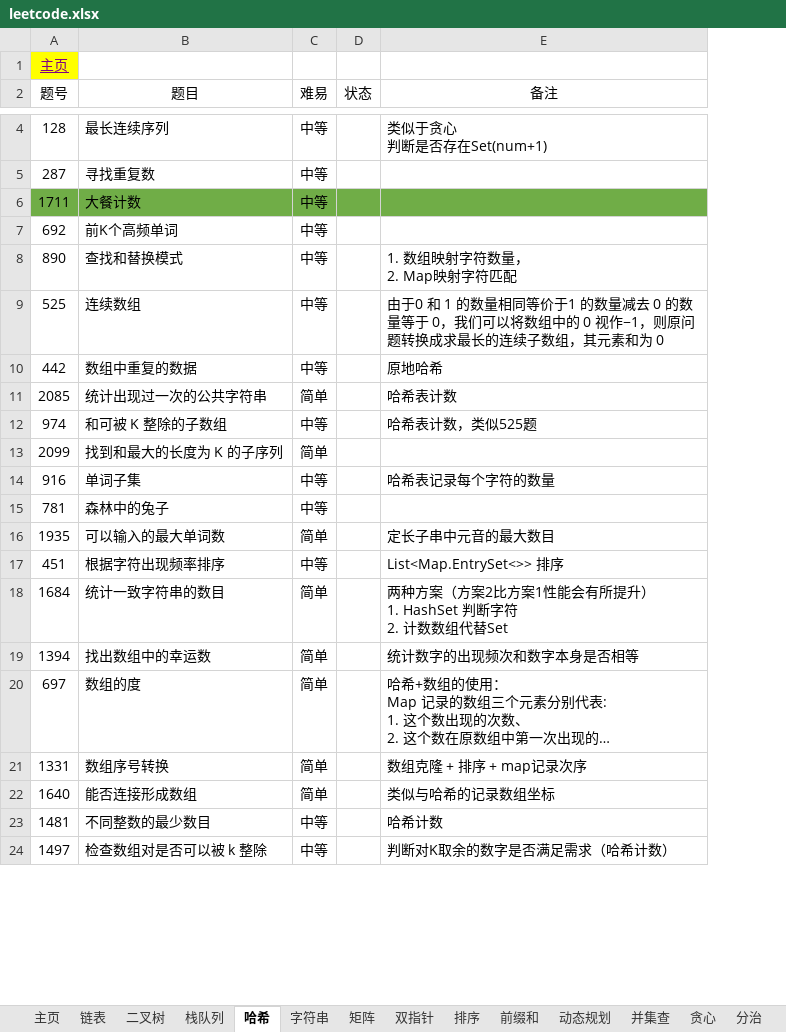
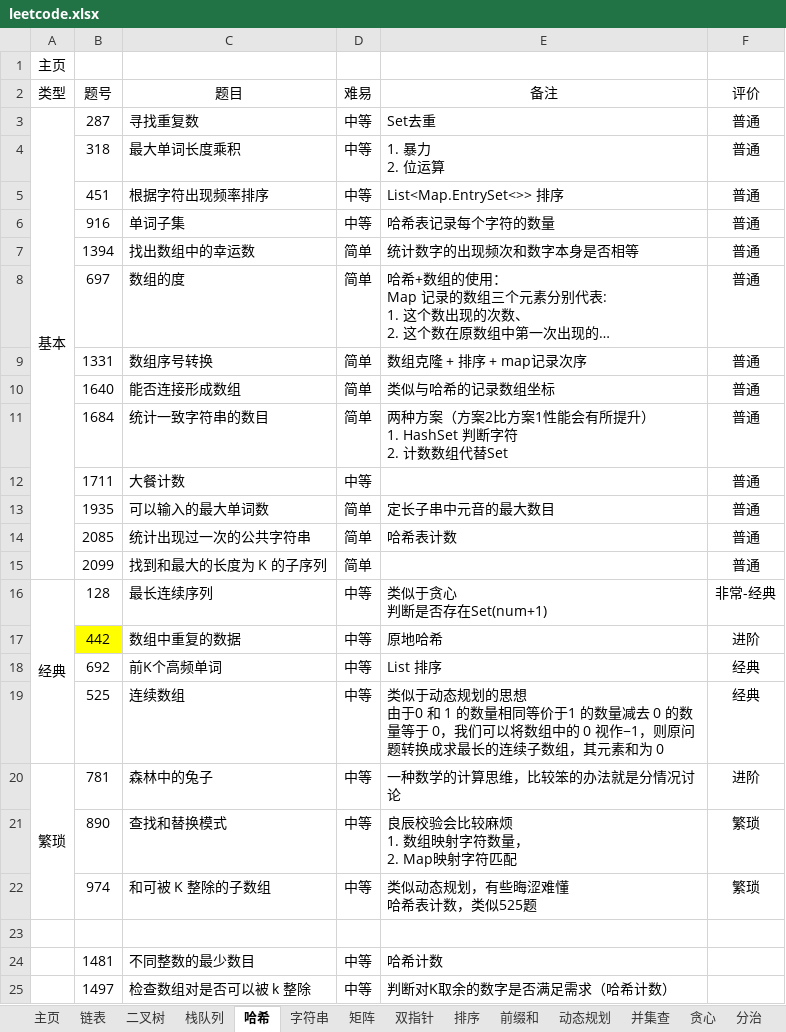
Before and after one commit to krest32/leetcode-record, an Excel workbook: leetcode/1. statistics/leetcode.xlsx, sheet 哈希, drawn as a sheet; only a part is shown, gaps mark what is left out; long unchanged cells end in …; values as stored, in another font and other column widths than the file's, no borders; removed rows and columns are numbered as before the commit, all else as after; ↵ is a line break in a cell; the diff covers the shown part only; the diff names each change by its address in the sheet, - before the commit and + after, or states it on an @@ line.

```diff
--- a/leetcode/1. statistics/leetcode.xlsx (sheet 哈希)
+++ b/leetcode/1. statistics/leetcode.xlsx (sheet 哈希)
+column A (类型), row 1: 主页; row 3: 基本
-column D (状态), empty
+column F (评价), row 3: 普通; rows 6-10: all 普通
-B1 (题号): 主页
+B1 (题号): (empty)
-B1 fill: #FFFF00
+B1 fill: none
-E3 (备注): (empty)
+E3 (备注): Set去重
-row 7: 692 | 前K个高频单词 | 中等
-row 8: 890 | 查找和替换模式 | 中等 |  | 1. 数组映射字符数量， ↵ 2. Map映射字符匹配
-row 9: 525 | 连续数组 | 中等 |  | 由于0 和 1 的数量相同等价于1 的数量减去 0 的数量等于 0，我们可以将数组中的 0 视作−1，则原问题转换成求最长的连续子数组，其元素和为 0
-row 12: 974 | 和可被 K 整除的子数组 | 中等 |  | 哈希表计数，类似525题
+row 4:  | 318 | 最大单词长度乘积 | 中等 | 1. 暴力 ↵ 2. 位运算 | 普通
@@ row 17 moved to row 5: 451 @@
-row 15: 781 | 森林中的兔子 | 中等
@@ row 18 moved to row 11: 1684 @@
@@ row 6 moved to row 12: 1711 @@
@@ row 16 moved to row 13: 1935 @@
@@ row 11 moved to row 14: 2085 @@
@@ row 13 moved to row 15: 2099 @@
@@ row 4 moved to row 16: 经典 @@
@@ row 10 moved to row 17: 442 @@
+row 18:  | 692 | 前K个高频单词 | 中等 | List 排序 | 经典
+row 19:  | 525 | 连续数组 | 中等 | 类似于动态规划的思想 ↵ 由于0 和 1 的数量相同等价于1 的数量减去 0 的数量等于 0，我们可以将数组中的 0 视作−1，则原问题转换成求最长的连续子数组，其元素和为 0 | 经典
+row 20: 繁琐 | 781 | 森林中的兔子 | 中等 | 一种数学的计算思维，比较笨的办法就是分情况讨论 | 进阶
+row 21:  | 890 | 查找和替换模式 | 中等 | 良辰校验会比较麻烦 ↵ 1. 数组映射字符数量， ↵ 2. Map映射字符匹配 | 繁琐
+row 22:  | 974 | 和可被 K 整除的子数组 | 中等 | 类似动态规划，有些晦涩难懂 ↵ 哈希表计数，类似525题 | 繁琐
+row 23: (empty)
```
Also changed, not shown: 1 removed row elsewhere in this sheet, sheet 栈队列, 11 other files.
